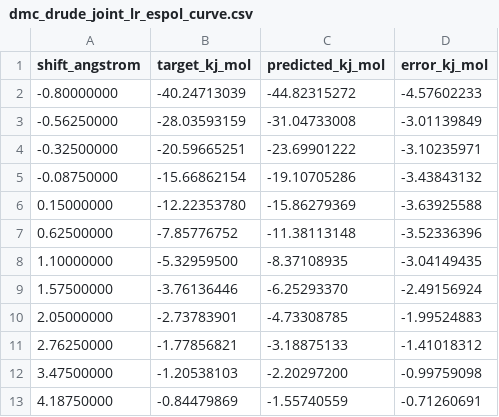
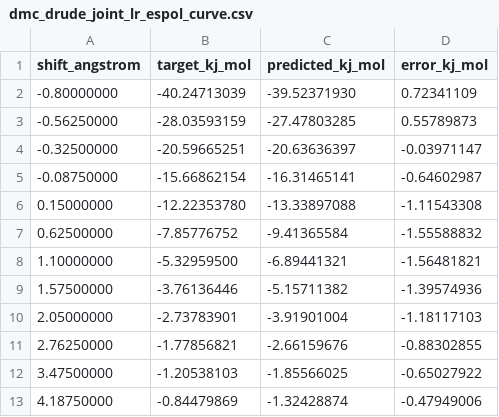
Before and after one commit to junminchen/phyneo-drude, a CSV file: drude_dmc_bottomup/output/fit_joint/dmc_drude_joint_lr_espol_curve.csv, drawn as a sheet.

Commit message:
Add grouped thole and charge redistribution to DMC Drude fit

```diff
--- a/drude_dmc_bottomup/output/fit_joint/dmc_drude_joint_lr_espol_curve.csv
+++ b/drude_dmc_bottomup/output/fit_joint/dmc_drude_joint_lr_espol_curve.csv
@@ -1,13 +1,13 @@
 shift_angstrom,target_kj_mol,predicted_kj_mol,error_kj_mol
--0.80000000,-40.24713039,-44.82315272,-4.57602233
--0.56250000,-28.03593159,-31.04733008,-3.01139849
--0.32500000,-20.59665251,-23.69901222,-3.10235971
--0.08750000,-15.66862154,-19.10705286,-3.43843132
-0.15000000,-12.22353780,-15.86279369,-3.63925588
-0.62500000,-7.85776752,-11.38113148,-3.52336396
-1.10000000,-5.32959500,-8.37108935,-3.04149435
-1.57500000,-3.76136446,-6.25293370,-2.49156924
-2.05000000,-2.73783901,-4.73308785,-1.99524883
-2.76250000,-1.77856821,-3.18875133,-1.41018312
-3.47500000,-1.20538103,-2.20297200,-0.99759098
-4.18750000,-0.84479869,-1.55740559,-0.71260691
+-0.80000000,-40.24713039,-39.52371930,0.72341109
+-0.56250000,-28.03593159,-27.47803285,0.55789873
+-0.32500000,-20.59665251,-20.63636397,-0.03971147
+-0.08750000,-15.66862154,-16.31465141,-0.64602987
+0.15000000,-12.22353780,-13.33897088,-1.11543308
+0.62500000,-7.85776752,-9.41365584,-1.55588832
+1.10000000,-5.32959500,-6.89441321,-1.56481821
+1.57500000,-3.76136446,-5.15711382,-1.39574936
+2.05000000,-2.73783901,-3.91901004,-1.18117103
+2.76250000,-1.77856821,-2.66159676,-0.88302855
+3.47500000,-1.20538103,-1.85566025,-0.65027922
+4.18750000,-0.84479869,-1.32428874,-0.47949006
```
Also changed, not shown: drude_dmc_bottomup/output/mpid_vs_drude_dimer_scan/dmc_dimer_lr_espol_mpid_vs_drude.csv, 7 other files.
